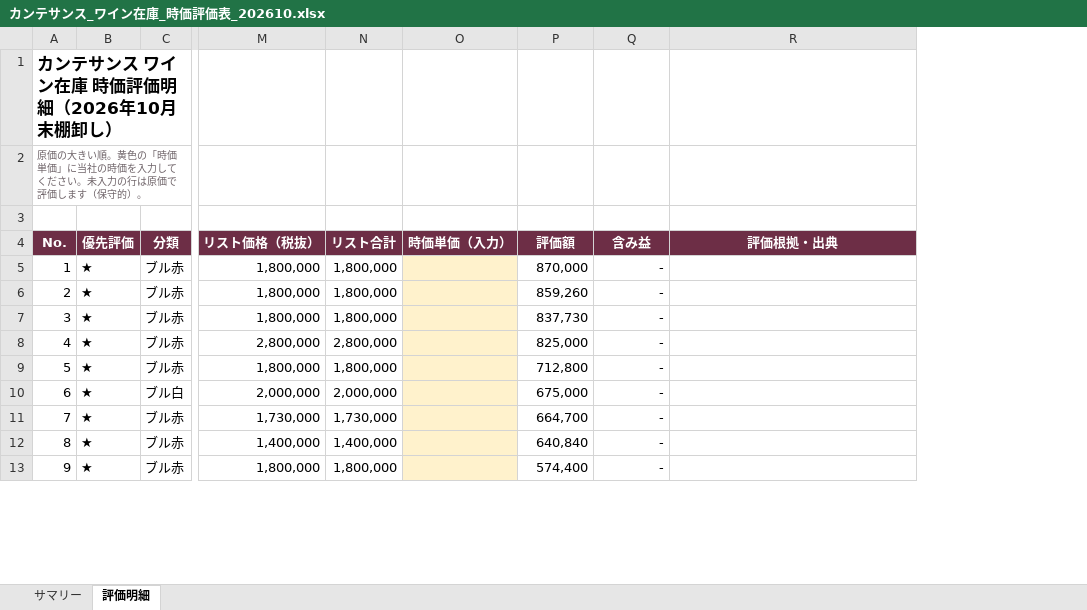
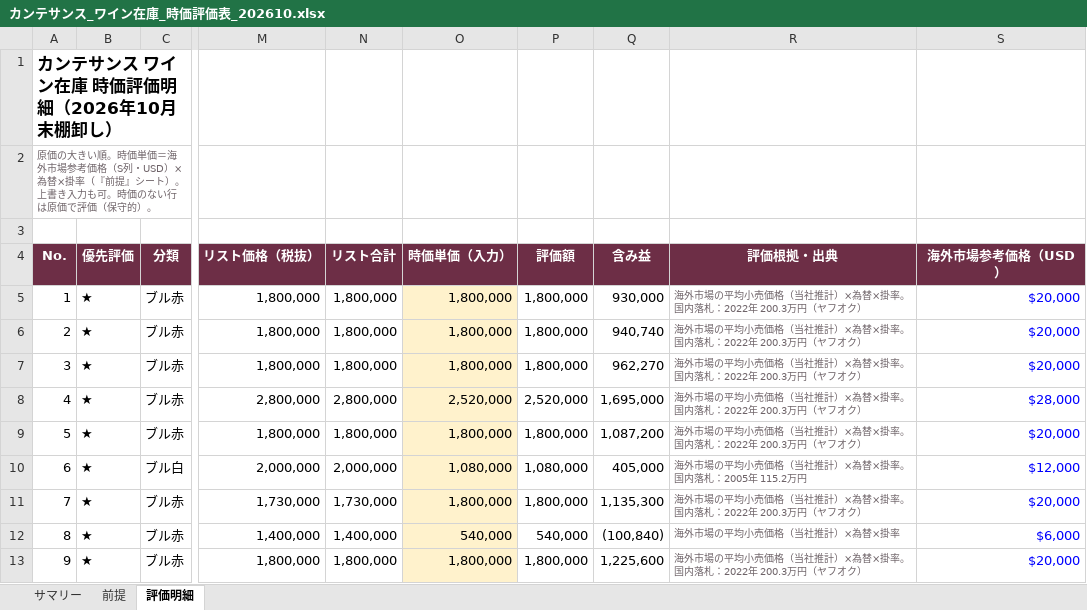
Before and after one commit to nakano-winebank/wine-auction, an Excel workbook: M&A/カンテサンス/カンテサンス_ワイン在庫_時価評価表_202610.xlsx, sheet 評価明細, drawn as a sheet; only a part is shown, gaps mark what is left out; values as stored, in another font and other column widths than the file's, no borders; charts and pictures and conditional formats not drawn; the diff covers the shown part only; the diff names each change by its address in the sheet, - before the commit and + after, or states it on an @@ line.

```diff
--- a/M&A/カンテサンス/カンテサンス_ワイン在庫_時価評価表_202610.xlsx (sheet 評価明細)
+++ b/M&A/カンテサンス/カンテサンス_ワイン在庫_時価評価表_202610.xlsx (sheet 評価明細)
+sheet tab: 前提
+column S (海外市場参考価格（USD）), rows 5-13: $20,000 | $20,000 | $20,000 | $28,000 | $20,000 | $12,000 | $20,000 | $6,000 | $20,000
-A2 (No.): …きい順。黄色の「時価単価」に当社の時価を入力してください。未入力の行は原価で評価します（保守的…
+A2 (No.): …きい順。時価単価＝海外市場参考価格（S列・USD）×為替×掛率（『前提』シート）。上書き入力も可。時価のない行は原価で評価（保守的…
-O5:O7 (時価単価（入力）): (empty)
+O5:O7 (時価単価（入力）): 1,800,000
-P5 (評価額): 870,000
+P5 (評価額): 1,800,000
-Q5 (含み益): -
+Q5 (含み益): 930,000
-R5:R9 (評価根拠・出典): (empty)
+R5:R9 (評価根拠・出典): 海外市場の平均小売価格（当社推計）×為替×掛率。国内落札：2022年 200.3万円（ヤフオク）
-P6 (評価額): 859,260
+P6 (評価額): 1,800,000
-Q6 (含み益): -
+Q6 (含み益): 940,740
-P7 (評価額): 837,730
+P7 (評価額): 1,800,000
-Q7 (含み益): -
+Q7 (含み益): 962,270
-O8 (時価単価（入力）): (empty)
+O8 (時価単価（入力）): 2,520,000
-P8 (評価額): 825,000
+P8 (評価額): 2,520,000
-Q8 (含み益): -
+Q8 (含み益): 1,695,000
-O9 (時価単価（入力）): (empty)
+O9 (時価単価（入力）): 1,800,000
-P9 (評価額): 712,800
+P9 (評価額): 1,800,000
-Q9 (含み益): -
+Q9 (含み益): 1,087,200
-O10 (時価単価（入力）): (empty)
+O10 (時価単価（入力）): 1,080,000
-P10 (評価額): 675,000
+P10 (評価額): 1,080,000
-Q10 (含み益): -
+Q10 (含み益): 405,000
-R10 (評価根拠・出典): (empty)
+R10 (評価根拠・出典): 海外市場の平均小売価格（当社推計）×為替×掛率。国内落札：2005年 115.2万円
-O11 (時価単価（入力）): (empty)
+O11 (時価単価（入力）): 1,800,000
-P11 (評価額): 664,700
+P11 (評価額): 1,800,000
-Q11 (含み益): -
+Q11 (含み益): 1,135,300
-R11 (評価根拠・出典): (empty)
+R11 (評価根拠・出典): 海外市場の平均小売価格（当社推計）×為替×掛率。国内落札：2022年 200.3万円（ヤフオク）
-O12 (時価単価（入力）): (empty)
+O12 (時価単価（入力）): 540,000
-P12 (評価額): 640,840
+P12 (評価額): 540,000
-Q12 (含み益): -
+Q12 (含み益): (100,840)
-R12 (評価根拠・出典): (empty)
+R12 (評価根拠・出典): 海外市場の平均小売価格（当社推計）×為替×掛率
-O13 (時価単価（入力）): (empty)
+O13 (時価単価（入力）): 1,800,000
-P13 (評価額): 574,400
+P13 (評価額): 1,800,000
-Q13 (含み益): -
+Q13 (含み益): 1,225,600
-R13 (評価根拠・出典): (empty)
+R13 (評価根拠・出典): 海外市場の平均小売価格（当社推計）×為替×掛率。国内落札：2022年 200.3万円（ヤフオク）
```
Also changed, not shown: 632 edited cells elsewhere in this sheet, sheet サマリー, 1 other file.
